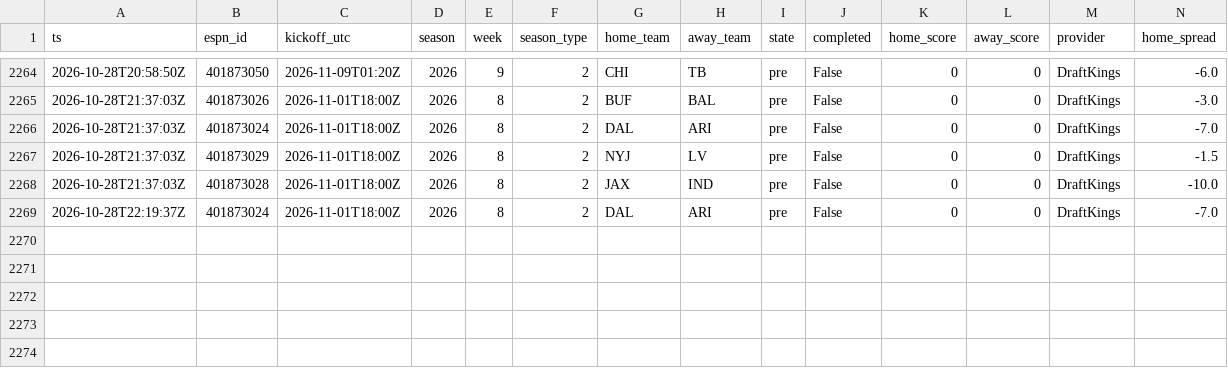
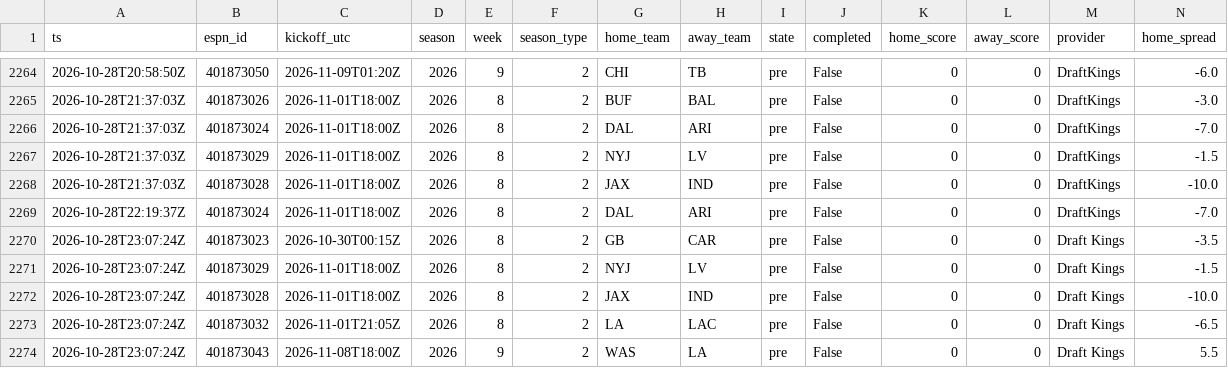
Before and after one commit to jferaz23/nfl-line-model, a CSV file: artifacts/lines/espn_lines.csv, drawn as a sheet; only a part is shown, gaps mark what is left out; rows hold the shown columns only; the diff names each change by its address in the sheet, - before the commit and + after, or states it on an @@ line.

```diff
--- a/artifacts/lines/espn_lines.csv
+++ b/artifacts/lines/espn_lines.csv
+row 2270: 2026-10-28T23:07:24Z | 401873023 | 2026-10-30T00:15Z | 2026 | 8 | 2 | GB | CAR | pre | False | 0 | 0 | Draft Kings | -3.5
+row 2271: 2026-10-28T23:07:24Z | 401873029 | 2026-11-01T18:00Z | 2026 | 8 | 2 | NYJ | LV | pre | False | 0 | 0 | Draft Kings | -1.5
+row 2272: 2026-10-28T23:07:24Z | 401873028 | 2026-11-01T18:00Z | 2026 | 8 | 2 | JAX | IND | pre | False | 0 | 0 | Draft Kings | -10.0
+row 2273: 2026-10-28T23:07:24Z | 401873032 | 2026-11-01T21:05Z | 2026 | 8 | 2 | LA | LAC | pre | False | 0 | 0 | Draft Kings | -6.5
+row 2274: 2026-10-28T23:07:24Z | 401873043 | 2026-11-08T18:00Z | 2026 | 9 | 2 | WAS | LA | pre | False | 0 | 0 | Draft Kings | 5.5
```
Also changed, not shown: artifacts/kalshi/kalshi_nfl.csv, 1 other file.
